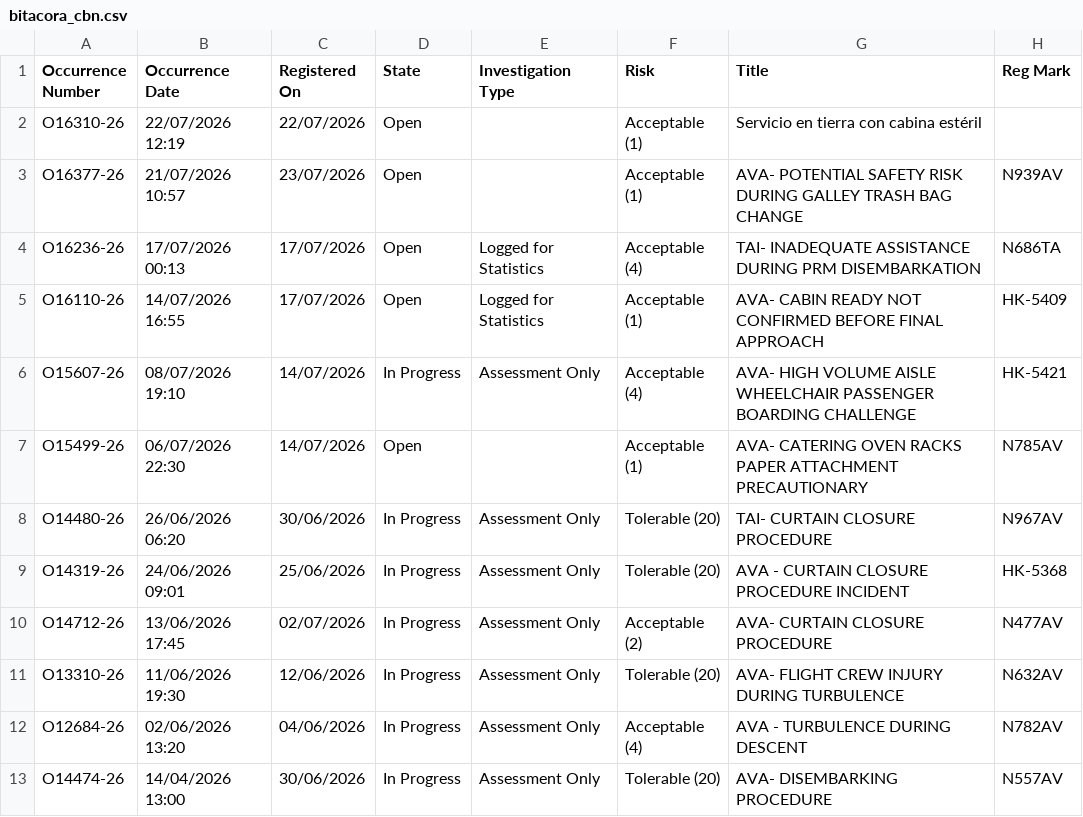
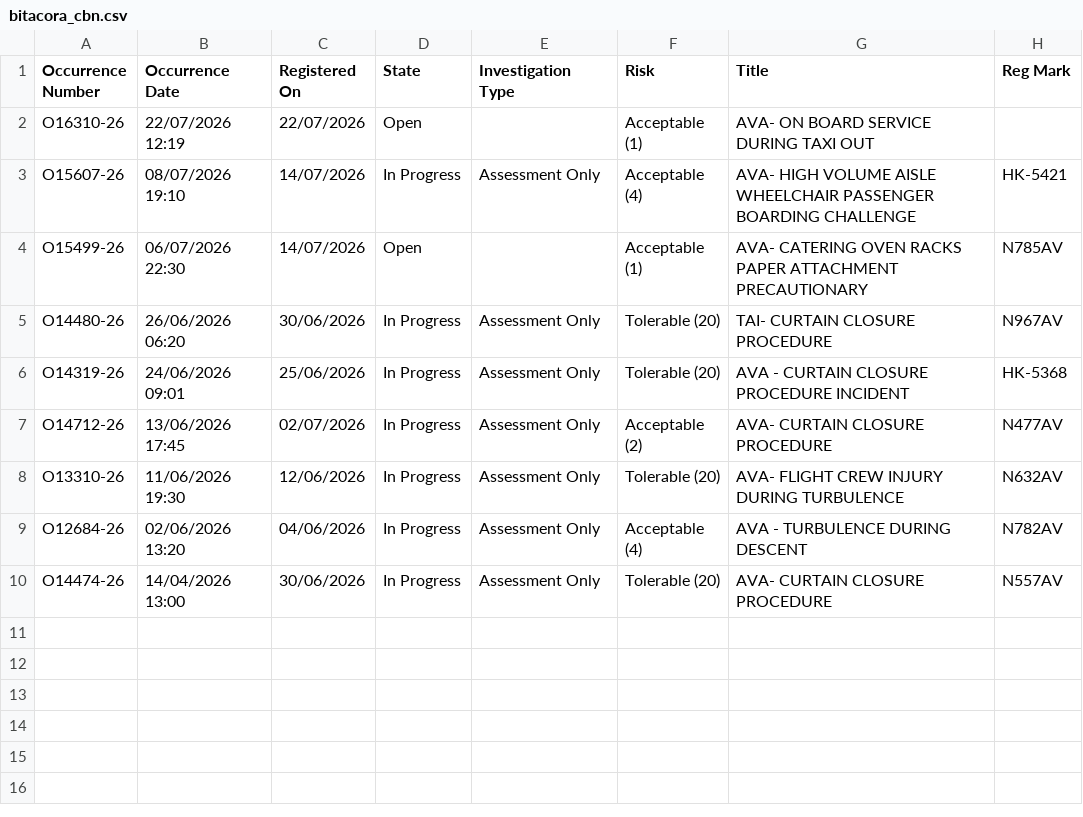
Before and after one commit to luibernip/aqd-72bb9e5fcc08, a CSV file: bitacora_cbn.csv, drawn as a sheet.

```diff
--- a/bitacora_cbn.csv
+++ b/bitacora_cbn.csv
@@ -1,6 +1,3 @@
 Occurrence Number,Occurrence Date,Registered On,State,Investigation Type,Risk,Title,Reg Mark
-O16310-26,22/07/2026 12:19,22/07/2026,Open,,Acceptable (1),Servicio en tierra con cabina estéril,
-O16377-26,21/07/2026 10:57,23/07/2026,Open,,Acceptable (1),AVA- POTENTIAL SAFETY RISK DURING GALLEY TRASH BAG CHANGE,N939AV
-O16236-26,17/07/2026 00:13,17/07/2026,Open,Logged for Statistics,Acceptable (4),TAI- INADEQUATE ASSISTANCE DURING PRM DISEMBARKATION,N686TA
-O16110-26,14/07/2026 16:55,17/07/2026,Open,Logged for Statistics,Acceptable (1),AVA- CABIN READY NOT CONFIRMED BEFORE FINAL APPROACH,HK-5409
+O16310-26,22/07/2026 12:19,22/07/2026,Open,,Acceptable (1),AVA- ON BOARD SERVICE DURING TAXI OUT,
 O15607-26,08/07/2026 19:10,14/07/2026,In Progress,Assessment Only,Acceptable (4),AVA- HIGH VOLUME AISLE WHEELCHAIR PASSENGER BOARDING CHALLENGE,HK-5421
@@ -12,2 +9,2 @@ O13310-26,11/06/2026 19:30,12/06/2026,In Progress,Assessment Only,Tolerable (20)
 O12684-26,02/06/2026 13:20,04/06/2026,In Progress,Assessment Only,Acceptable (4),AVA - TURBULENCE DURING DESCENT,N782AV
-O14474-26,14/04/2026 13:00,30/06/2026,In Progress,Assessment Only,Tolerable (20),AVA- DISEMBARKING PROCEDURE,N557AV
+O14474-26,14/04/2026 13:00,30/06/2026,In Progress,Assessment Only,Tolerable (20),AVA- CURTAIN CLOSURE PROCEDURE,N557AV
```
Also changed, not shown: bitacora_cbn_real.csv, bitacora_real.csv, 4 other files.
